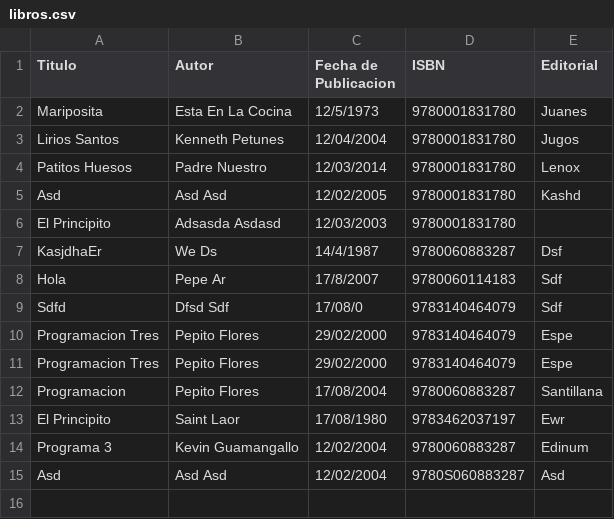
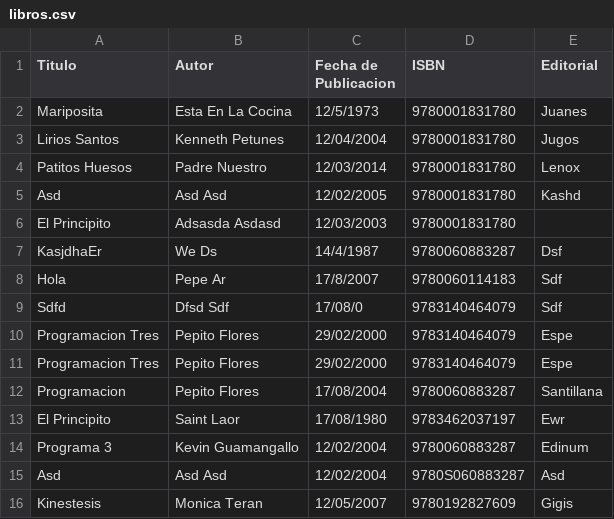
Before and after one commit to saraycanarteg/Estructura-de-Datos, a CSV file: Proyecto/examen/output/libros.csv, drawn as a sheet; the diff names each change by its address in the sheet, - before the commit and + after, or states it on an @@ line.

Commit message:
csv para autor y libros por autor

```diff
--- a/Proyecto/examen/output/libros.csv
+++ b/Proyecto/examen/output/libros.csv
+row 16: Kinestesis | Monica Teran | 12/05/2007 | 9780192827609 | Gigis
```
Also changed, not shown: 8 other files.
